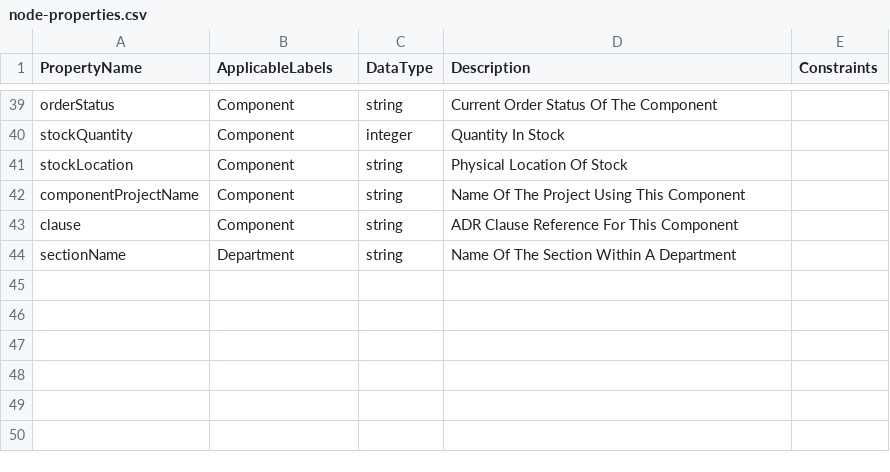
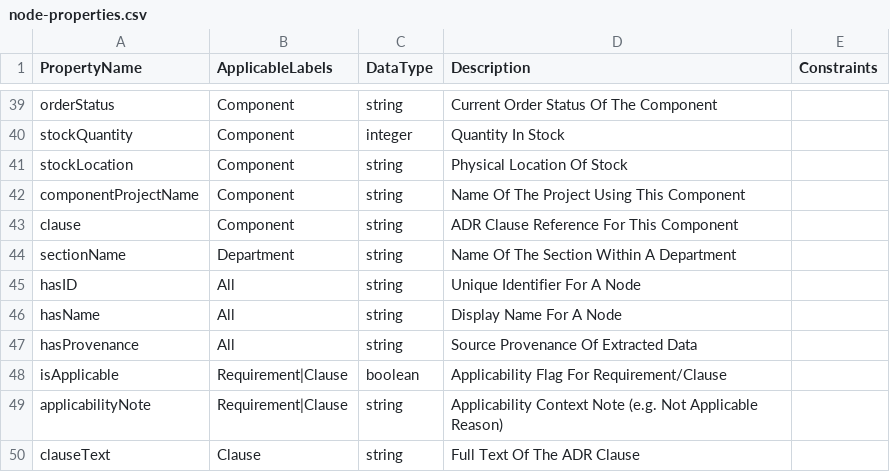
Before and after one commit to manansvr/Ontological-GraphRAG-Recommender, a CSV file: thesis-ontology/csv/node-properties.csv, drawn as a sheet; only a part is shown, gaps mark what is left out; the diff names each change by its address in the sheet, - before the commit and + after, or states it on an @@ line.

```diff
--- a/thesis-ontology/csv/node-properties.csv
+++ b/thesis-ontology/csv/node-properties.csv
+row 45: hasID | All | string | Unique Identifier For A Node
+row 46: hasName | All | string | Display Name For A Node
+row 47: hasProvenance | All | string | Source Provenance Of Extracted Data
+row 48: isApplicable | Requirement|Clause | boolean | Applicability Flag For Requirement/Clause
+row 49: applicabilityNote | Requirement|Clause | string | Applicability Context Note (e.g. Not Applicable Reason)
+row 50: clauseText | Clause | string | Full Text Of The ADR Clause
```
Also changed, not shown: thesis-ontology/csv/node-labels.csv, thesis-ontology/csv/relationships.csv, 18 other files.
